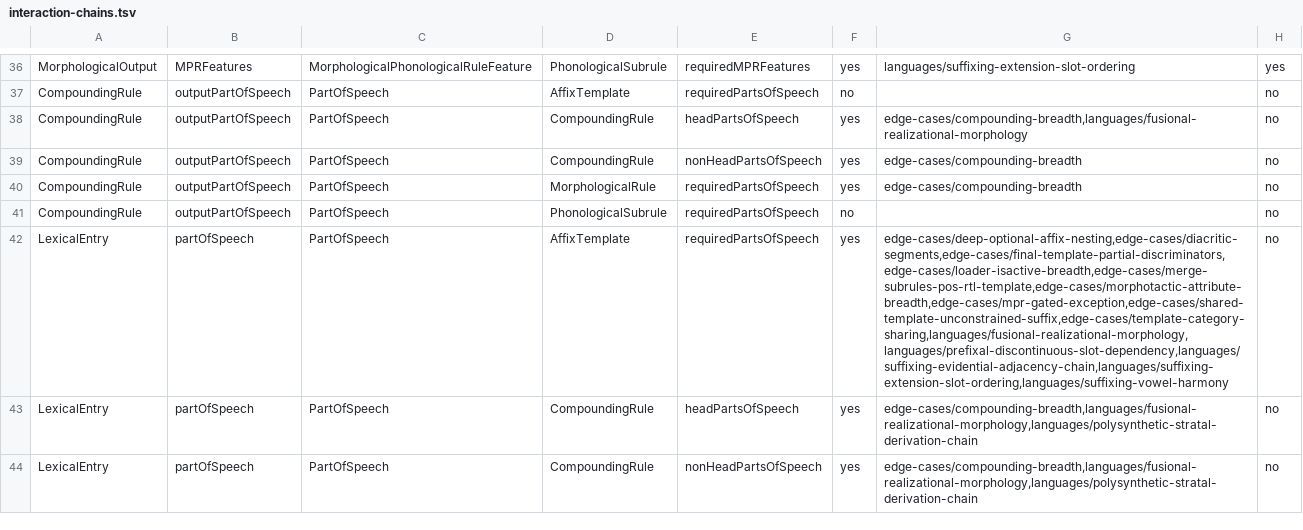
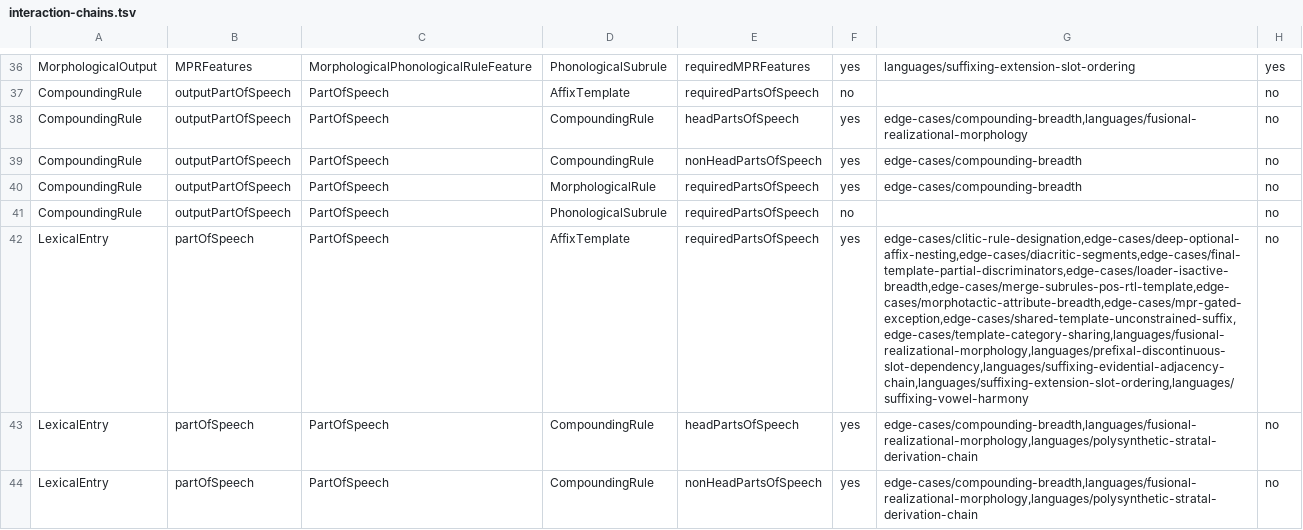
Before and after one commit to sillsdev/machine, a TSV file: conformance/interaction-chains.tsv, drawn as a sheet; only a part is shown, gaps mark what is left out; the diff covers the shown part only; the diff names each change by its address in the sheet, - before the commit and + after, or states it on an @@ line.

```diff
--- a/conformance/interaction-chains.tsv
+++ b/conformance/interaction-chains.tsv
-G42: edge-cases/deep-optional-affix-nesting,edge-cases/diacritic-segments,edge-cases/final-template-partial-discriminators,edge-cases/loader-isactive-breadth,edge-cases/merge-subrules-pos-rtl-template,edge-cases/morphotactic-attribute-breadth,edge-cases/mpr-gated-exception,edge-cases/shared-template-unconstrained-suffix,edge-cases/template-category-sharing,languages/fusional-realizational-morphology,languages/prefixal-discontinuous-slot-dependency,languages/suffixing-evidential-adjacency-chain,languages/suffixing-extension-slot-ordering,languages/suffixing-vowel-harmony
+G42: edge-cases/clitic-rule-designation,edge-cases/deep-optional-affix-nesting,edge-cases/diacritic-segments,edge-cases/final-template-partial-discriminators,edge-cases/loader-isactive-breadth,edge-cases/merge-subrules-pos-rtl-template,edge-cases/morphotactic-attribute-breadth,edge-cases/mpr-gated-exception,edge-cases/shared-template-unconstrained-suffix,edge-cases/template-category-sharing,languages/fusional-realizational-morphology,languages/prefixal-discontinuous-slot-dependency,languages/suffixing-evidential-adjacency-chain,languages/suffixing-extension-slot-ordering,languages/suffixing-vowel-harmony
```
Also changed, not shown: 1 edited cell elsewhere in this file, conformance/fixtures.csv, 43 other files.
